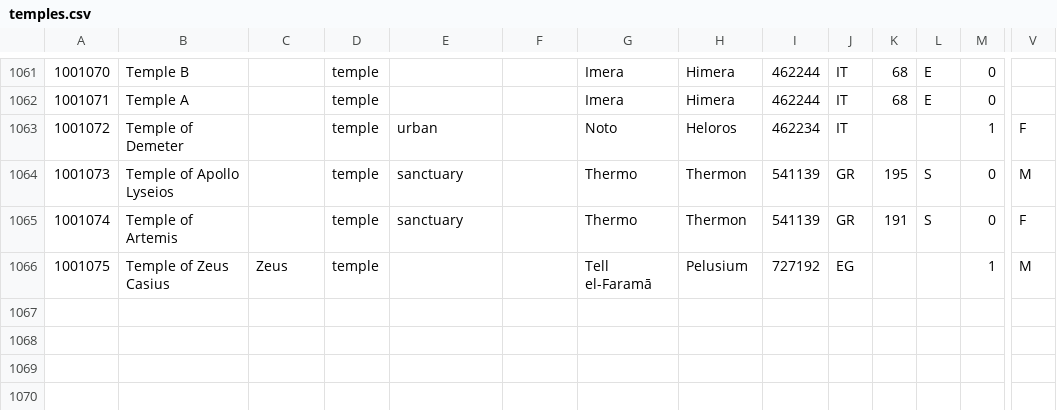
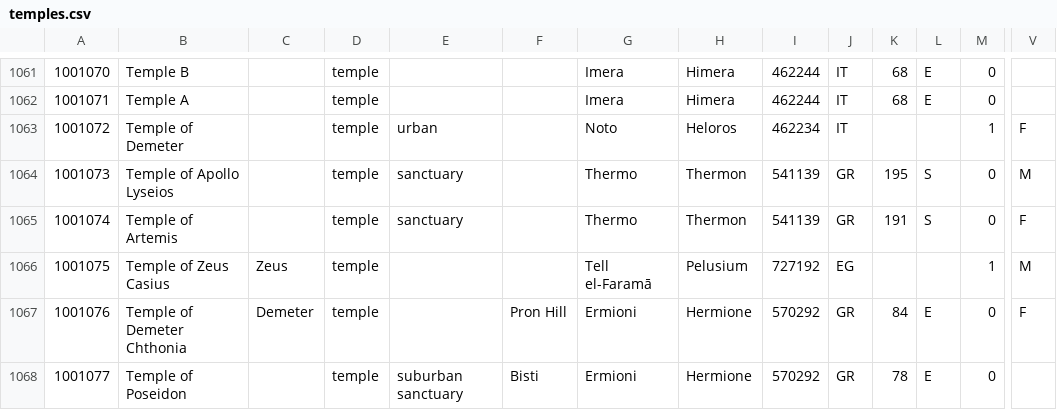
Before and after one commit to Jmuccigr/temples, a CSV file: temples.csv, drawn as a sheet; only a part is shown, gaps mark what is left out; rows hold the shown columns only; the diff names each change by its address in the sheet, - before the commit and + after, or states it on an @@ line.

Commit message:
Hermione

```diff
--- a/temples.csv
+++ b/temples.csv
+row 1067: 1001076 | Temple of Demeter Chthonia | Demeter | temple |  | Pron Hill | Ermioni | Hermione | 570292 | GR | 84 | E | 0 | F
+row 1068: 1001077 | Temple of Poseidon |  | temple | suburban sanctuary | Bisti | Ermioni | Hermione | 570292 | GR | 78 | E | 0
```
Also changed, not shown: sheet.csv, 6 other files.
